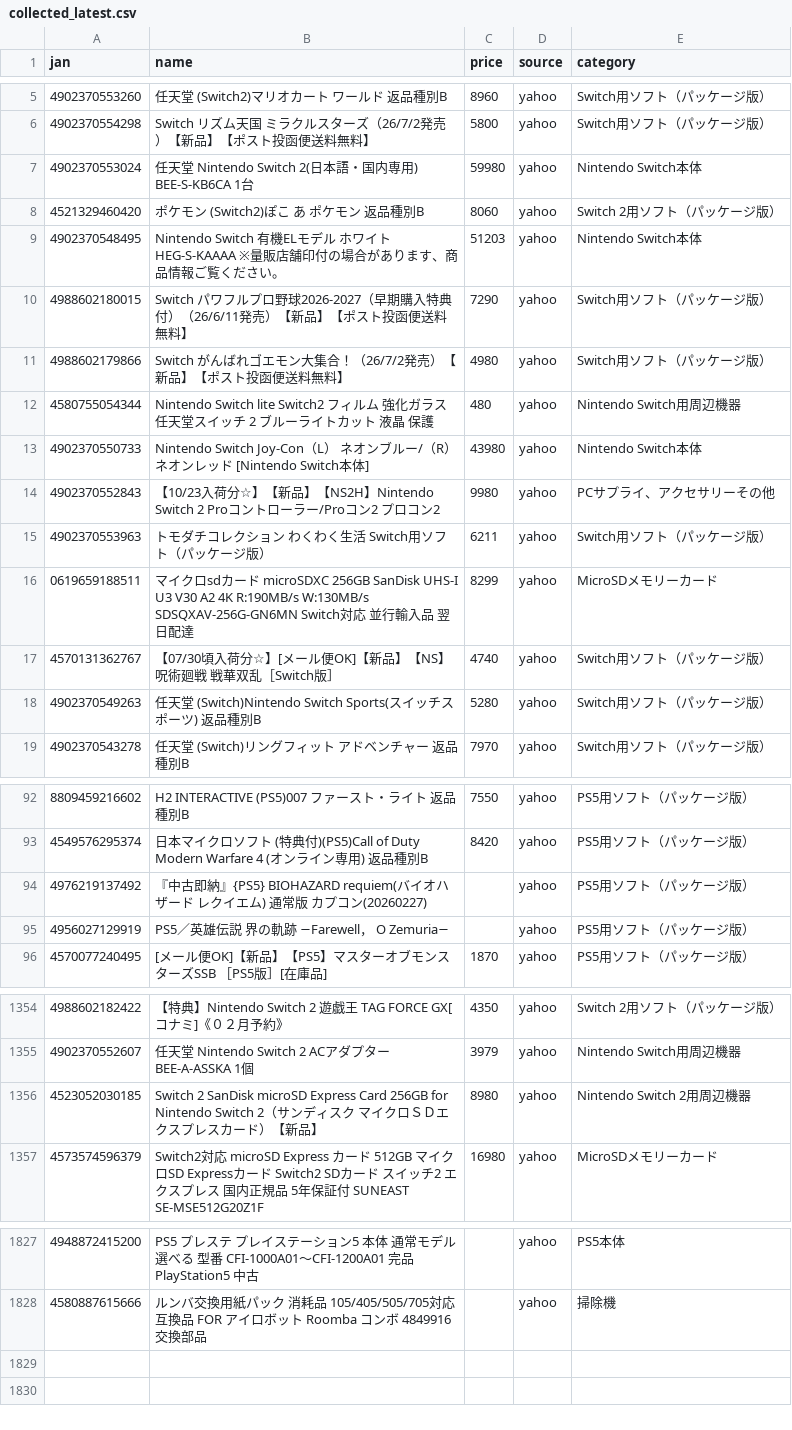
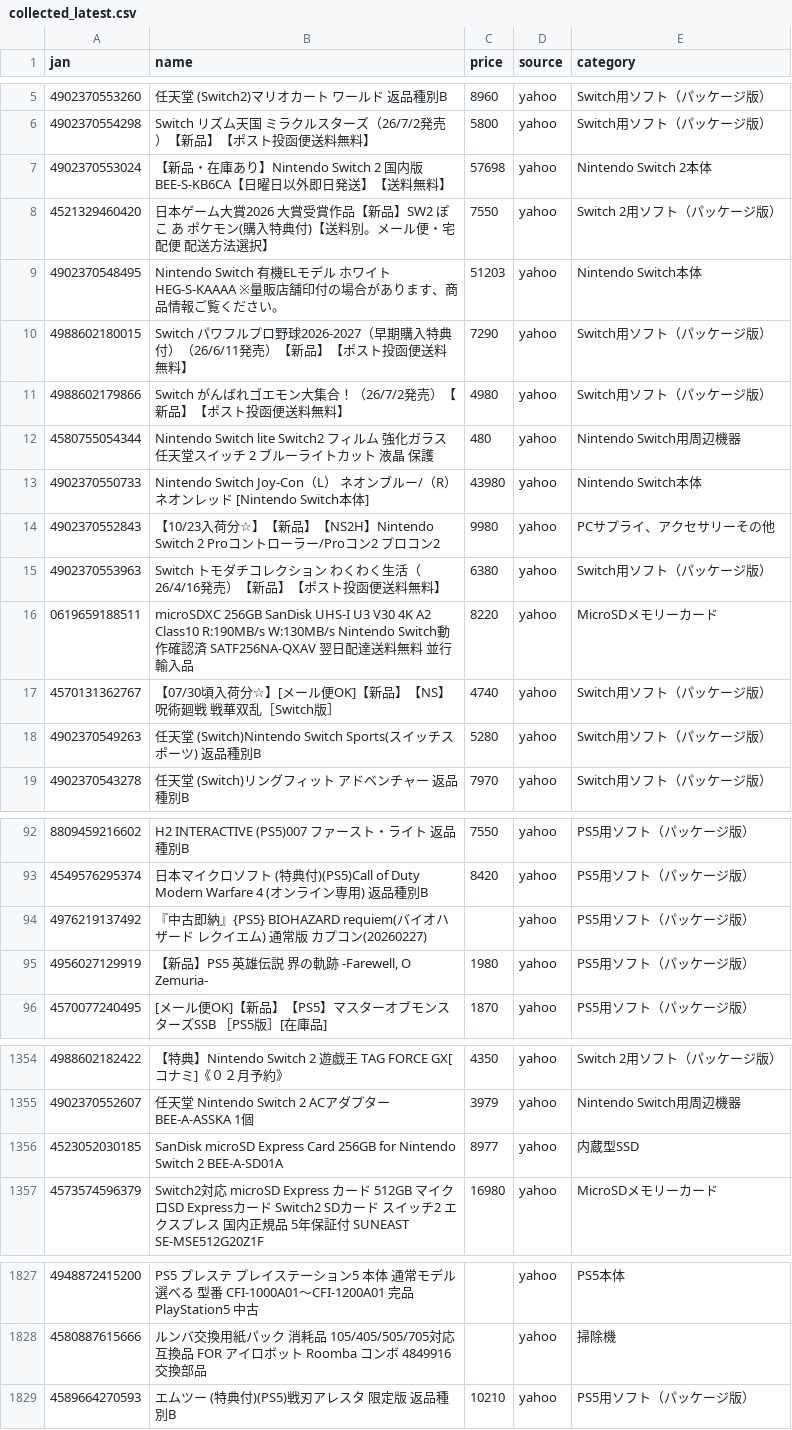
Before and after one commit to TAKUYA-1187/Claude, a CSV file: price_comparison/data/collected/collected_latest.csv, drawn as a sheet; only a part is shown, gaps mark what is left out; the diff covers the shown part only.

```diff
--- a/price_comparison/data/collected/collected_latest.csv
+++ b/price_comparison/data/collected/collected_latest.csv
@@ -6,4 +6,4 @@
 4902370554298,Switch　リズム天国　ミラクルスターズ（26/7/2発売）【新品】【ポスト投函便送料無料】,5800,yahoo,Switch用ソフト（パッケージ版）
-4902370553024,任天堂 Nintendo Switch 2(日本語・国内専用) BEE-S-KB6CA 1台,59980,yahoo,Nintendo Switch本体
-4521329460420,ポケモン (Switch2)ぽこ あ ポケモン 返品種別B,8060,yahoo,Switch 2用ソフト（パッケージ版）
+4902370553024,【新品・在庫あり】Nintendo Switch 2 国内版 BEE-S-KB6CA【日曜日以外即日発送】【送料無料】,57698,yahoo,Nintendo Switch 2本体
+4521329460420,日本ゲーム大賞2026 大賞受賞作品【新品】SW2 ぽこ あ ポケモン(購入特典付)【送料別。メール便・宅配便　配送方法選択】,7550,yahoo,Switch 2用ソフト（パッケージ版）
 4902370548495,Nintendo Switch 有機ELモデル ホワイト HEG-S-KAAAA  ※量販店舗印付の場合があります、商品情報ご覧ください。,51203,yahoo,Nintendo Switch本体
@@ -14,4 +14,4 @@
 4902370552843,【10/23入荷分☆】【新品】【NS2H】Nintendo Switch 2 Proコントローラー/Proコン2 プロコン2,9980,yahoo,PCサプライ、アクセサリーその他
-4902370553963,トモダチコレクション わくわく生活 Switch用ソフト（パッケージ版）,6211,yahoo,Switch用ソフト（パッケージ版）
-0619659188511,マイクロsdカード microSDXC 256GB SanDisk UHS-I U3 V30 A2 4K R:190MB/s W:130MB/s SDSQXAV-256G-GN6MN  Switch対応 並行輸入品 翌日配達,8299,yahoo,MicroSDメモリーカード
+4902370553963,Switch　トモダチコレクション　わくわく生活（26/4/16発売）【新品】【ポスト投函便送料無料】,6380,yahoo,Switch用ソフト（パッケージ版）
+0619659188511,microSDXC 256GB SanDisk UHS-I U3 V30 4K A2 Class10 R:190MB/s W:130MB/s Nintendo Switch動作確認済 SATF256NA-QXAV 翌日配達送料無料 並行輸入品,8220,yahoo,MicroSDメモリーカード
 4570131362767,【07/30頃入荷分☆】[メール便OK]【新品】【NS】呪術廻戦 戦華双乱［Switch版］,4740,yahoo,Switch用ソフト（パッケージ版）
@@ -94,3 +94,3 @@
 4976219137492,『中古即納』{PS5} BIOHAZARD requiem(バイオハザード レクイエム) 通常版 カプコン(20260227),,yahoo,PS5用ソフト（パッケージ版）
-4956027129919,PS5／英雄伝説 界の軌跡 −Farewell， O Zemuria−,,yahoo,PS5用ソフト（パッケージ版）
+4956027129919,"【新品】PS5 英雄伝説 界の軌跡 -Farewell, O Zemuria-",1980,yahoo,PS5用ソフト（パッケージ版）
 4570077240495,[メール便OK]【新品】【PS5】マスターオブモンスターズSSB ［PS5版］[在庫品],1870,yahoo,PS5用ソフト（パッケージ版）
@@ -1355,3 +1355,3 @@
 4902370552607,任天堂 Nintendo Switch 2 ACアダプター BEE-A-ASSKA 1個,3979,yahoo,Nintendo Switch用周辺機器
-4523052030185,Switch 2　SanDisk microSD Express Card 256GB for Nintendo Switch 2（サンディスク　マイクロＳＤエクスプレスカード）【新品】,8980,yahoo,Nintendo Switch 2用周辺機器
+4523052030185,SanDisk microSD Express Card 256GB for Nintendo Switch 2 BEE-A-SD01A,8977,yahoo,内蔵型SSD
 4573574596379,Switch2対応 microSD Express カード 512GB マイクロSD Expressカード Switch2 SDカード スイッチ2 エクスプレス 国内正規品 5年保証付 SUNEAST SE-MSE512G20Z1F,16980,yahoo,MicroSDメモリーカード
@@ -1828 +1828,2 @@
 4580887615666,ルンバ交換用紙パック 消耗品 105/405/505/705対応 互換品 FOR アイロボット Roomba コンボ 4849916 交換部品,,yahoo,掃除機
+4589664270593,エムツー (特典付)(PS5)戦刃アレスタ 限定版 返品種別B,10210,yahoo,PS5用ソフト（パッケージ版）
```
Also changed, not shown: 18 edited cells elsewhere in this file, 1 other file.
